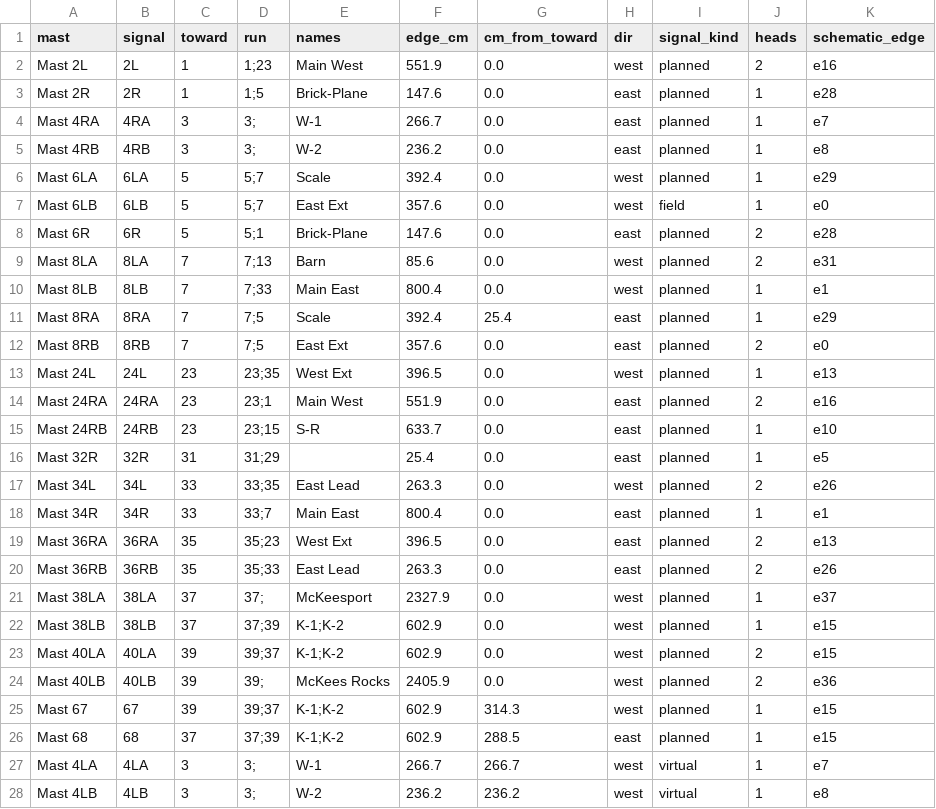
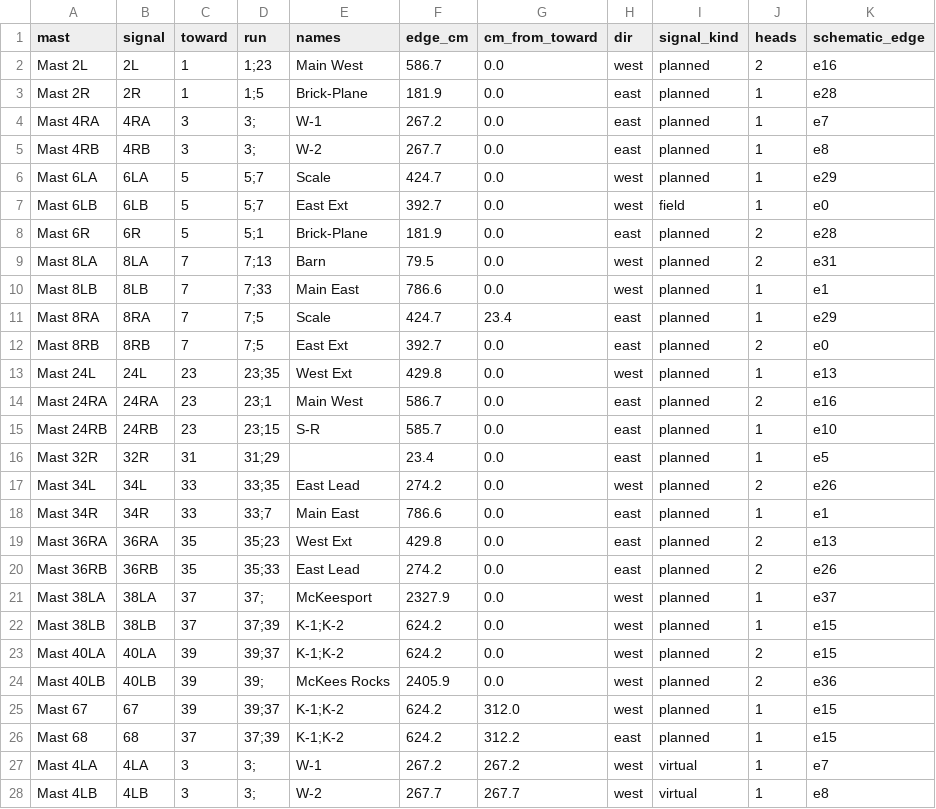
Before and after one commit to lnevo/hart, a CSV file: jmri/layouts/hart/data/schematic/staging_signals.csv, drawn as a sheet; only a part is shown; the diff covers the shown part only; the diff names each change by its address in the sheet, - before the commit and + after, or states it on an @@ line.

```diff
--- a/jmri/layouts/hart/data/schematic/staging_signals.csv
+++ b/jmri/layouts/hart/data/schematic/staging_signals.csv
-F2 (edge_cm): 551.9
+F2 (edge_cm): 586.7
-F3 (edge_cm): 147.6
+F3 (edge_cm): 181.9
-F4 (edge_cm): 266.7
+F4 (edge_cm): 267.2
-F5 (edge_cm): 236.2
+F5 (edge_cm): 267.7
-F6 (edge_cm): 392.4
+F6 (edge_cm): 424.7
-F7 (edge_cm): 357.6
+F7 (edge_cm): 392.7
-F8 (edge_cm): 147.6
+F8 (edge_cm): 181.9
-F9 (edge_cm): 85.6
+F9 (edge_cm): 79.5
-F10 (edge_cm): 800.4
+F10 (edge_cm): 786.6
-F11 (edge_cm): 392.4
+F11 (edge_cm): 424.7
-G11 (cm_from_toward): 25.4
+G11 (cm_from_toward): 23.4
-F12 (edge_cm): 357.6
+F12 (edge_cm): 392.7
-F13 (edge_cm): 396.5
+F13 (edge_cm): 429.8
-F14 (edge_cm): 551.9
+F14 (edge_cm): 586.7
-F15 (edge_cm): 633.7
+F15 (edge_cm): 585.7
-F16 (edge_cm): 25.4
+F16 (edge_cm): 23.4
-F17 (edge_cm): 263.3
+F17 (edge_cm): 274.2
-F18 (edge_cm): 800.4
+F18 (edge_cm): 786.6
-F19 (edge_cm): 396.5
+F19 (edge_cm): 429.8
-F20 (edge_cm): 263.3
+F20 (edge_cm): 274.2
-F22:F23 (edge_cm): 602.9
+F22:F23 (edge_cm): 624.2
-F25:F26 (edge_cm): 602.9
+F25:F26 (edge_cm): 624.2
-G25 (cm_from_toward): 314.3
+G25 (cm_from_toward): 312.0
-G26 (cm_from_toward): 288.5
+G26 (cm_from_toward): 312.2
-F27 (edge_cm): 266.7
+F27 (edge_cm): 267.2
-G27 (cm_from_toward): 266.7
+G27 (cm_from_toward): 267.2
-F28 (edge_cm): 236.2
+F28 (edge_cm): 267.7
-G28 (cm_from_toward): 236.2
+G28 (cm_from_toward): 267.7
```
Also changed, not shown: 26 edited cells elsewhere in this file, jmri/layouts/hart/data/block_lengths.csv, jmri/layouts/hart/data/schematic/device_map_main_upper.csv, 56 other files.
